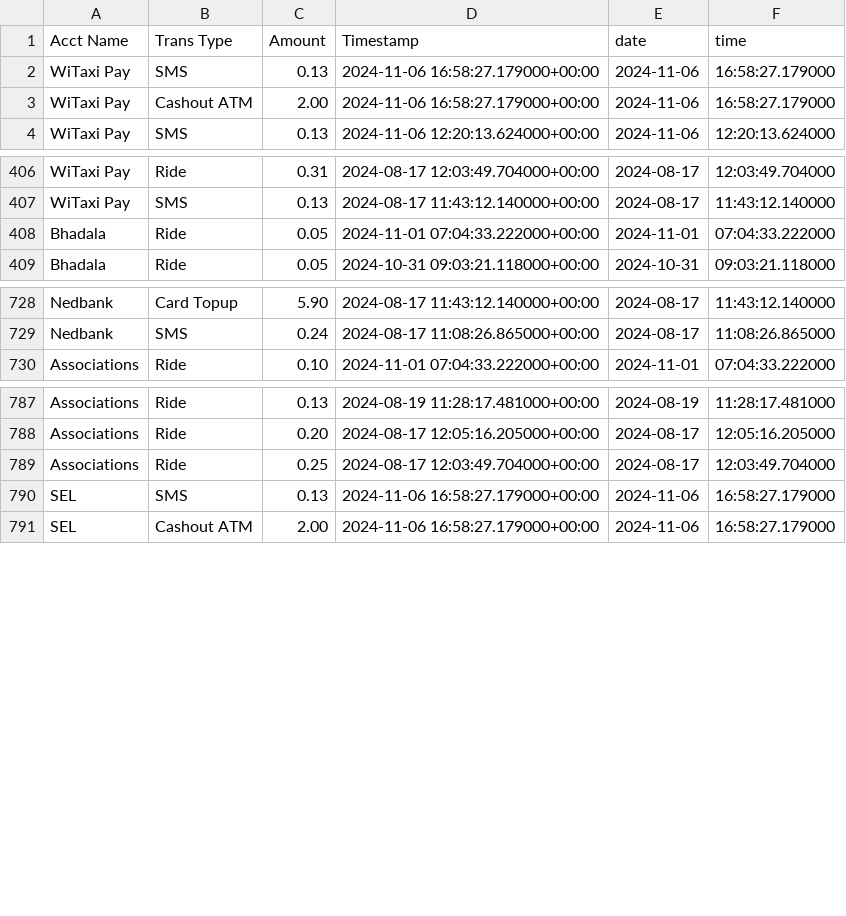
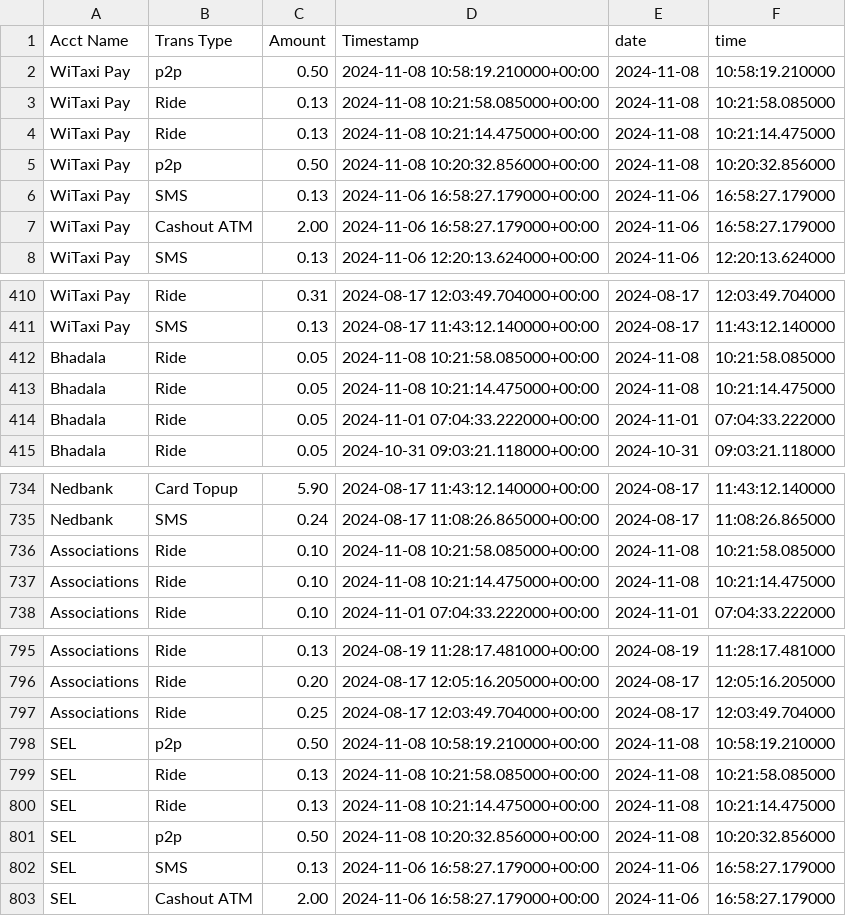
Before and after one commit to Kamal-Moha/WiTaxi-Pay-Analytics-Bhadala, a CSV file: Data/accts_data.csv, drawn as a sheet; only a part is shown, gaps mark what is left out.

```diff
--- a/Data/accts_data.csv
+++ b/Data/accts_data.csv
@@ -1,2 +1,6 @@
 Acct Name,Trans Type,Amount,Timestamp,date,time
+WiTaxi Pay,p2p,0.50,2024-11-08 10:58:19.210000+00:00,2024-11-08,10:58:19.210000
+WiTaxi Pay,Ride,0.13,2024-11-08 10:21:58.085000+00:00,2024-11-08,10:21:58.085000
+WiTaxi Pay,Ride,0.13,2024-11-08 10:21:14.475000+00:00,2024-11-08,10:21:14.475000
+WiTaxi Pay,p2p,0.50,2024-11-08 10:20:32.856000+00:00,2024-11-08,10:20:32.856000
 WiTaxi Pay,SMS,0.13,2024-11-06 16:58:27.179000+00:00,2024-11-06,16:58:27.179000
@@ -407,2 +411,4 @@ WiTaxi Pay,Ride,0.31,2024-08-17 12:03:49.704000+00:00,2024-08-17,12:03:49.704000
 WiTaxi Pay,SMS,0.13,2024-08-17 11:43:12.140000+00:00,2024-08-17,11:43:12.140000
+Bhadala,Ride,0.05,2024-11-08 10:21:58.085000+00:00,2024-11-08,10:21:58.085000
+Bhadala,Ride,0.05,2024-11-08 10:21:14.475000+00:00,2024-11-08,10:21:14.475000
 Bhadala,Ride,0.05,2024-11-01 07:04:33.222000+00:00,2024-11-01,07:04:33.222000
@@ -729,2 +735,4 @@ Nedbank,Card Topup,5.90,2024-08-17 11:43:12.140000+00:00,2024-08-17,11:43:12.140
 Nedbank,SMS,0.24,2024-08-17 11:08:26.865000+00:00,2024-08-17,11:08:26.865000
+Associations,Ride,0.10,2024-11-08 10:21:58.085000+00:00,2024-11-08,10:21:58.085000
+Associations,Ride,0.10,2024-11-08 10:21:14.475000+00:00,2024-11-08,10:21:14.475000
 Associations,Ride,0.10,2024-11-01 07:04:33.222000+00:00,2024-11-01,07:04:33.222000
@@ -789,2 +797,6 @@ Associations,Ride,0.20,2024-08-17 12:05:16.205000+00:00,2024-08-17,12:05:16.2050
 Associations,Ride,0.25,2024-08-17 12:03:49.704000+00:00,2024-08-17,12:03:49.704000
+SEL,p2p,0.50,2024-11-08 10:58:19.210000+00:00,2024-11-08,10:58:19.210000
+SEL,Ride,0.13,2024-11-08 10:21:58.085000+00:00,2024-11-08,10:21:58.085000
+SEL,Ride,0.13,2024-11-08 10:21:14.475000+00:00,2024-11-08,10:21:14.475000
+SEL,p2p,0.50,2024-11-08 10:20:32.856000+00:00,2024-11-08,10:20:32.856000
 SEL,SMS,0.13,2024-11-06 16:58:27.179000+00:00,2024-11-06,16:58:27.179000
```
Also changed, not shown: Data/data.csv.
